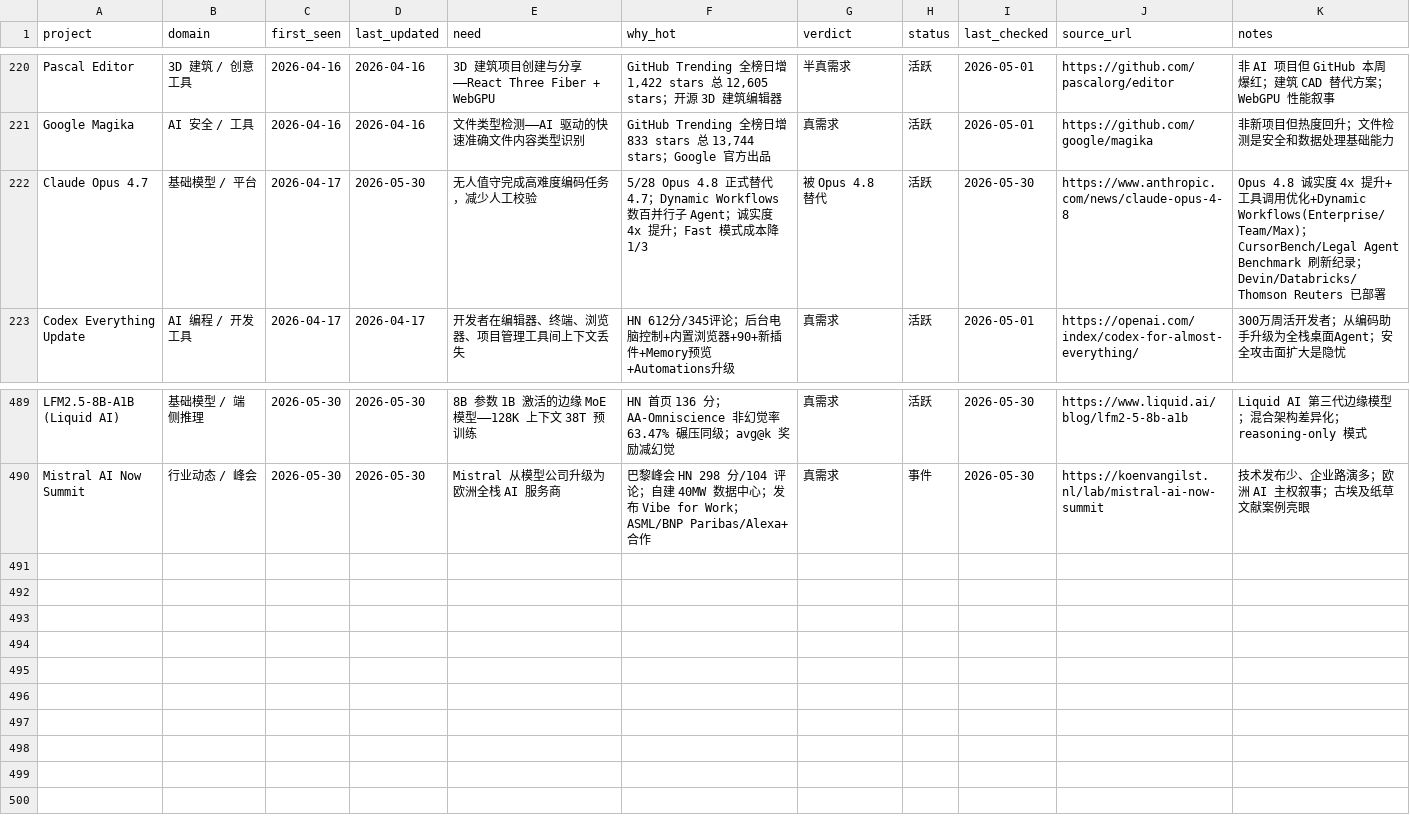
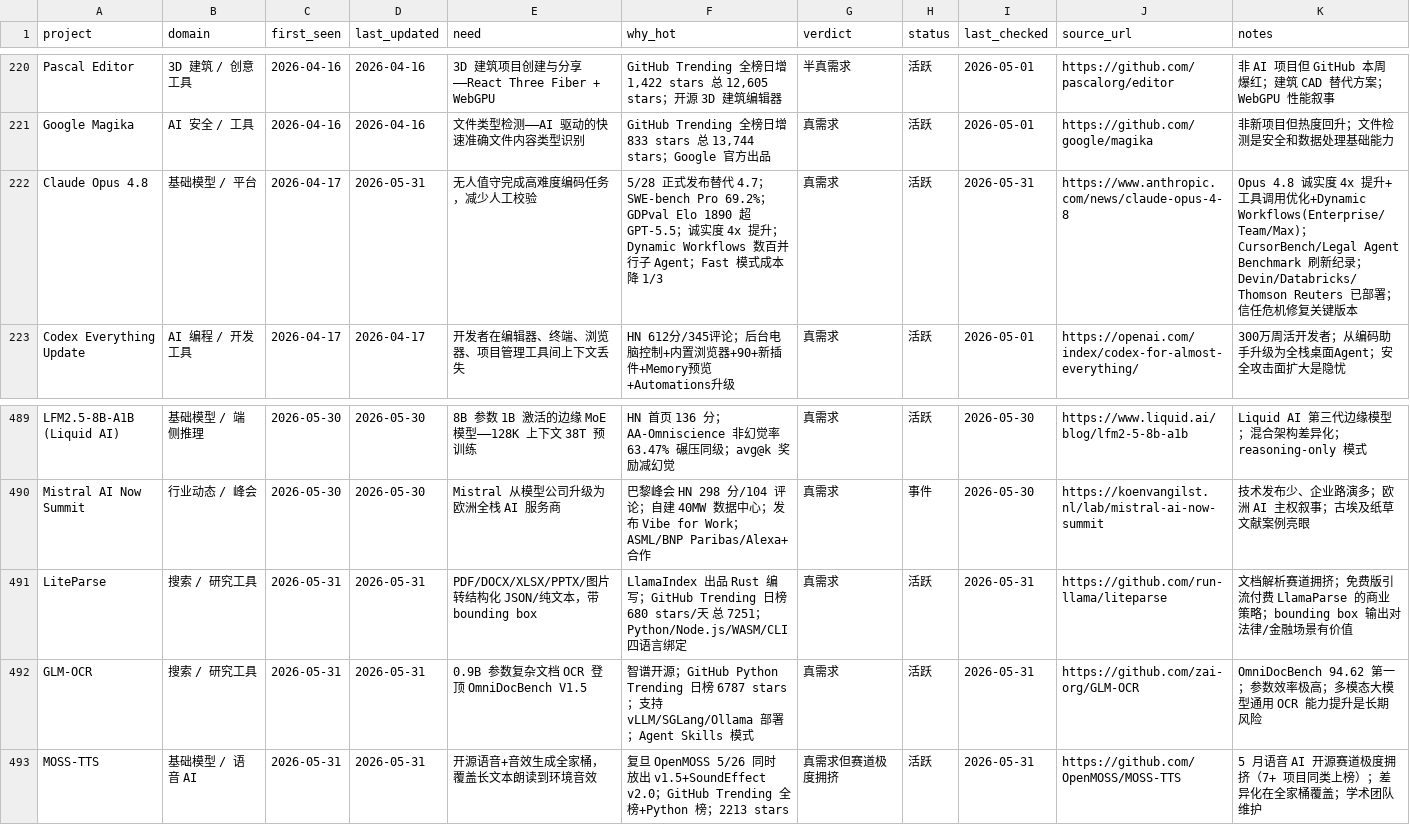
Before and after one commit to KuumaSan/AIProducts, a CSV file: tracking/ai-projects.csv, drawn as a sheet; only a part is shown, gaps mark what is left out.

Commit message:
Daily AI tracker update 2026-05-31

```diff
--- a/tracking/ai-projects.csv
+++ b/tracking/ai-projects.csv
@@ -221,3 +221,3 @@ Pascal Editor,3D 建筑 / 创意工具,2026-04-16,2026-04-16,3D 建筑项目创
 Google Magika,AI 安全 / 工具,2026-04-16,2026-04-16,文件类型检测——AI 驱动的快速准确文件内容类型识别,"GitHub Trending 全榜日增 833 stars 总 13,744 stars；Google 官方出品",真需求,活跃,2026-05-01,https://github.com/google/magika,非新项目但热度回升；文件检测是安全和数据处理基础能力
-Claude Opus 4.7,基础模型 / 平台,2026-04-17,2026-05-30,"无人值守完成高难度编码任务，减少人工校验","5/28 Opus 4.8 正式替代 4.7；Dynamic Workflows 数百并行子 Agent；诚实度 4x 提升；Fast 模式成本降 1/3",被 Opus 4.8 替代,活跃,2026-05-30,https://www.anthropic.com/news/claude-opus-4-8,"Opus 4.8 诚实度 4x 提升+工具调用优化+Dynamic Workflows(Enterprise/Team/Max)；CursorBench/Legal Agent Benchmark 刷新纪录；Devin/Databricks/Thomson Reuters 已部署"
+Claude Opus 4.8,基础模型 / 平台,2026-04-17,2026-05-31,"无人值守完成高难度编码任务，减少人工校验","5/28 正式发布替代 4.7；SWE-bench Pro 69.2%；GDPval Elo 1890 超 GPT-5.5；诚实度 4x 提升；Dynamic Workflows 数百并行子 Agent；Fast 模式成本降 1/3",真需求,活跃,2026-05-31,https://www.anthropic.com/news/claude-opus-4-8,"Opus 4.8 诚实度 4x 提升+工具调用优化+Dynamic Workflows(Enterprise/Team/Max)；CursorBench/Legal Agent Benchmark 刷新纪录；Devin/Databricks/Thomson Reuters 已部署；信任危机修复关键版本"
 Codex Everything Update,AI 编程 / 开发工具,2026-04-17,2026-04-17,开发者在编辑器、终端、浏览器、项目管理工具间上下文丢失,HN 612分/345评论；后台电脑控制+内置浏览器+90+新插件+Memory预览+Automations升级,真需求,活跃,2026-05-01,https://openai.com/index/codex-for-almost-everything/,300万周活开发者；从编码助手升级为全栈桌面Agent；安全攻击面扩大是隐忧
@@ -490 +490,4 @@ LFM2.5-8B-A1B (Liquid AI),基础模型 / 端侧推理,2026-05-30,2026-05-30,8B
 Mistral AI Now Summit,行业动态 / 峰会,2026-05-30,2026-05-30,Mistral 从模型公司升级为欧洲全栈 AI 服务商,巴黎峰会 HN 298 分/104 评论；自建 40MW 数据中心；发布 Vibe for Work；ASML/BNP Paribas/Alexa+ 合作,真需求,事件,2026-05-30,https://koenvangilst.nl/lab/mistral-ai-now-summit,技术发布少、企业路演多；欧洲 AI 主权叙事；古埃及纸草文献案例亮眼
+LiteParse,搜索 / 研究工具,2026-05-31,2026-05-31,"PDF/DOCX/XLSX/PPTX/图片转结构化 JSON/纯文本，带 bounding box","LlamaIndex 出品 Rust 编写；GitHub Trending 日榜 680 stars/天 总 7251；Python/Node.js/WASM/CLI 四语言绑定",真需求,活跃,2026-05-31,https://github.com/run-llama/liteparse,"文档解析赛道拥挤；免费版引流付费 LlamaParse 的商业策略；bounding box 输出对法律/金融场景有价值"
+GLM-OCR,搜索 / 研究工具,2026-05-31,2026-05-31,"0.9B 参数复杂文档 OCR 登顶 OmniDocBench V1.5","智谱开源；GitHub Python Trending 日榜 6787 stars；支持 vLLM/SGLang/Ollama 部署；Agent Skills 模式",真需求,活跃,2026-05-31,https://github.com/zai-org/GLM-OCR,"OmniDocBench 94.62 第一；参数效率极高；多模态大模型通用 OCR 能力提升是长期风险"
+MOSS-TTS,基础模型 / 语音 AI,2026-05-31,2026-05-31,"开源语音+音效生成全家桶，覆盖长文本朗读到环境音效","复旦 OpenMOSS 5/26 同时放出 v1.5+SoundEffect v2.0；GitHub Trending 全榜+Python 榜；2213 stars","真需求但赛道极度拥挤",活跃,2026-05-31,https://github.com/OpenMOSS/MOSS-TTS,"5 月语音 AI 开源赛道极度拥挤（7+ 项目同类上榜）；差异化在全家桶覆盖；学术团队维护"
```
